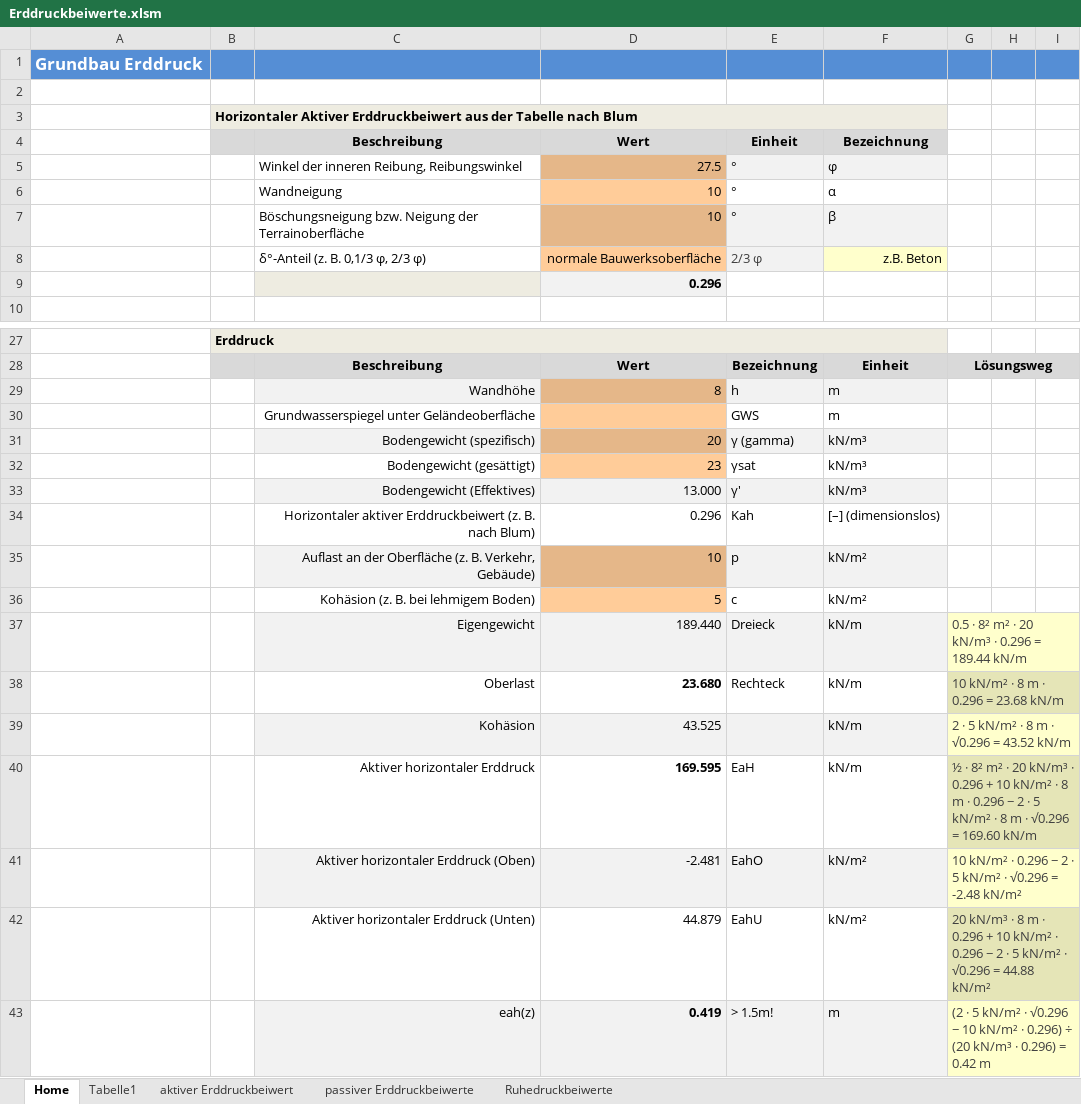
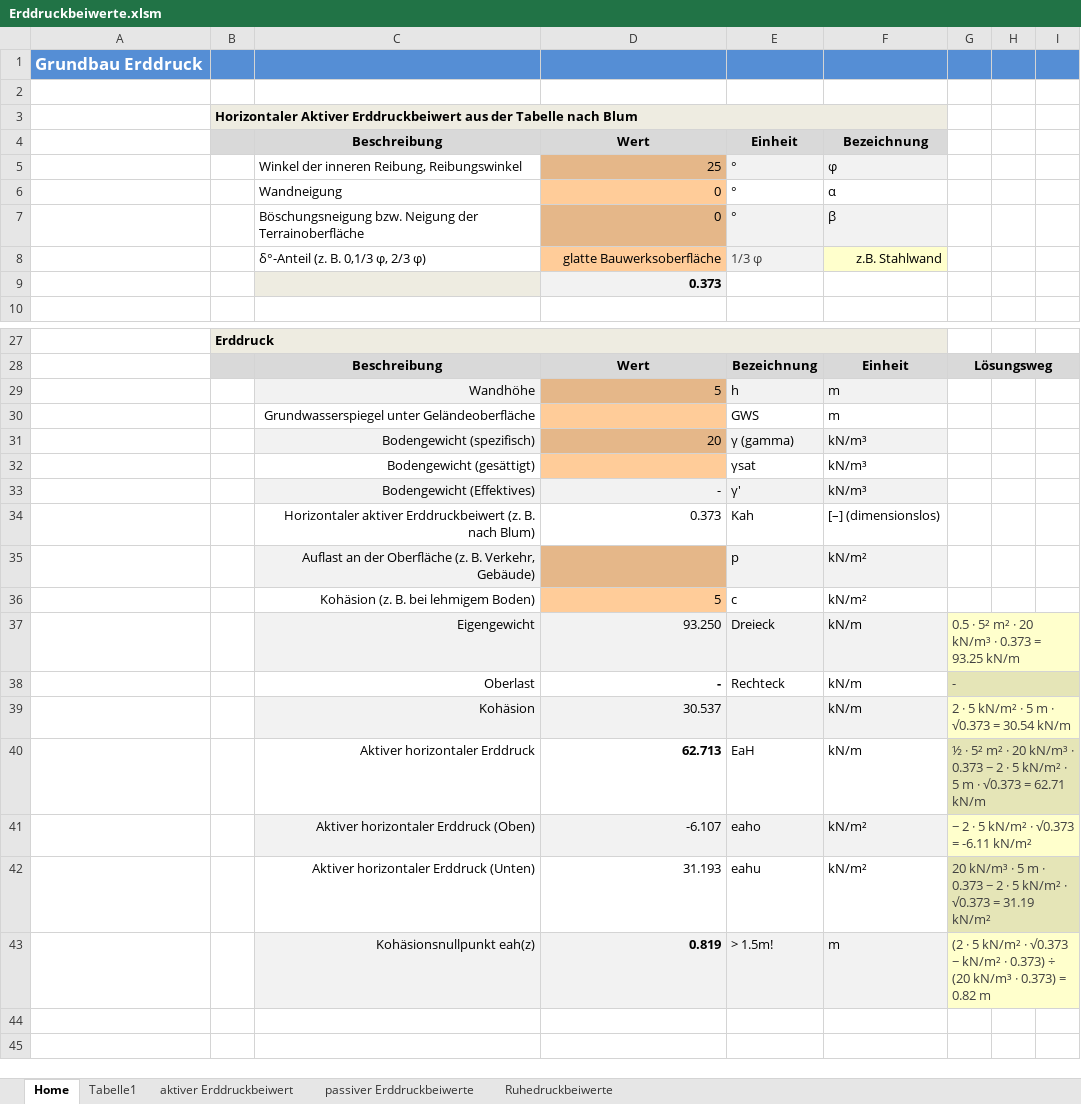
Before and after one commit to Oroxzy/Berechnungshilfen, an Excel workbook: Excel/GB Grundbau/Erddruckbeiwerte.xlsm, sheet Home, drawn as a sheet; only a part is shown, gaps mark what is left out; values as stored, in another font and other column widths than the file's, no borders; charts and pictures and conditional formats not drawn; the diff covers the shown part only; the diff names each change by its address in the sheet, - before the commit and + after, or states it on an @@ line.

```diff
--- a/Excel/GB Grundbau/Erddruckbeiwerte.xlsm (sheet Home)
+++ b/Excel/GB Grundbau/Erddruckbeiwerte.xlsm (sheet Home)
-D5: 27.5
+D5: 25
-D6:D7: 10
+D6:D7: 0
-D8: normale Bauwerksoberfläche
+D8: glatte Bauwerksoberfläche
-E8: 2/3 φ
+E8: 1/3 φ
-F8: z.B. Beton
+F8: z.B. Stahlwand
-D9: 0.296
+D9: 0.373
-D29: 8
+D29: 5
-D32: 23
+D32: (empty)
-D33: 13.000
+D33: -
-D34: 0.296
+D34: 0.373
-D35: 10
+D35: (empty)
-D37: 189.440
+D37: 93.250
-G37: 0.5 · 8² m² · 20 kN/m³ · 0.296 = 189.44 kN/m
+G37: 0.5 · 5² m² · 20 kN/m³ · 0.373 = 93.25 kN/m
-D38: 23.680
+D38: -
-G38: 10 kN/m² · 8 m · 0.296 = 23.68 kN/m
+G38: -
-D39: 43.525
+D39: 30.537
-G39: 2 · 5 kN/m² · 8 m · √0.296 = 43.52 kN/m
+G39: 2 · 5 kN/m² · 5 m · √0.373 = 30.54 kN/m
-D40: 169.595
+D40: 62.713
-G40: ½ · 8² m² · 20 kN/m³ · 0.296 + 10 kN/m² · 8 m · 0.296 − 2 · 5 kN/m² · 8 m · √0.296 = 169.60 kN/m
+G40: ½ · 5² m² · 20 kN/m³ · 0.373 − 2 · 5 kN/m² · 5 m · √0.373 = 62.71 kN/m
-D41: -2.481
+D41: -6.107
-E41: EahO
+E41: eaho
-G41: 10 kN/m² · 0.296 − 2 · 5 kN/m² · √0.296 = -2.48 kN/m²
+G41: − 2 · 5 kN/m² · √0.373 = -6.11 kN/m²
-D42: 44.879
+D42: 31.193
-E42: EahU
+E42: eahu
-G42: …kN/m³ · 8 m · 0.296 + 10 kN/m² · 0.296 − 2 · 5 kN/m² · √0.296 = 44.88 kN/m²
+G42: …kN/m³ · 5 m · 0.373 − 2 · 5 kN/m² · √0.373 = 31.19 kN/m²
-C43: eah(z)
+C43: Kohäsionsnullpunkt eah(z)
-D43: 0.419
+D43: 0.819
-G43: …kN/m² · √0.296 − 10 kN/m² · 0.296) ÷ (20 kN/m³ · 0.296) = 0.42 m
+G43: …kN/m² · √0.373 − kN/m² · 0.373) ÷ (20 kN/m³ · 0.373) = 0.82 m
```
Also changed, not shown: 6 edited cells elsewhere in this sheet, sheet Tabelle1, charts or pictures, 1 other file.
